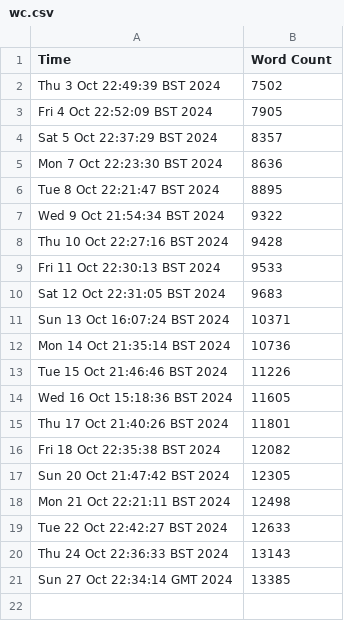
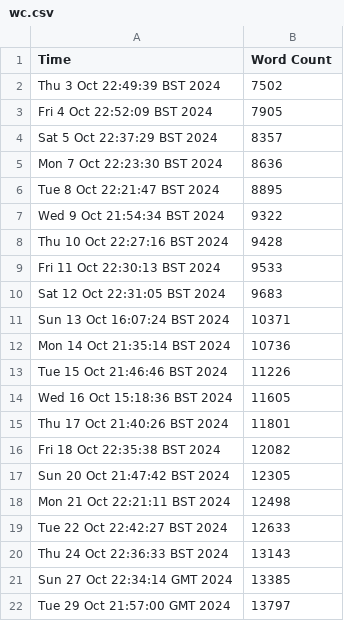
Before and after one commit to harryhanYuhao/guide_for_self_studying_programming, a CSV file: log/wc.csv, drawn as a sheet.

```diff
--- a/log/wc.csv
+++ b/log/wc.csv
@@ -21 +21,2 @@ Thu 24 Oct 22:36:33 BST 2024, 13143
 Sun 27 Oct 22:34:14 GMT 2024, 13385
+Tue 29 Oct 21:57:00 GMT 2024, 13797
```
Also changed, not shown: 5 other files.
